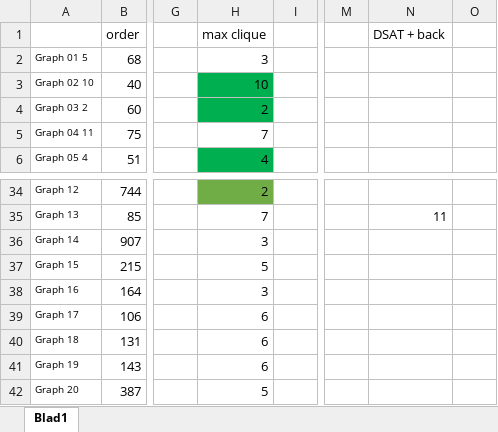
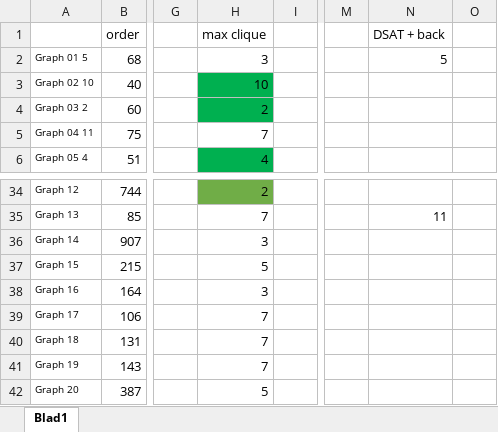
Before and after one commit to gezelligheid/graph-colour, an Excel workbook: someResults.xlsx, sheet Blad1, drawn as a sheet; only a part is shown, gaps mark what is left out; values as stored, in another font and other column widths than the file's, no borders; the diff names each change by its address in the sheet, - before the commit and + after, or states it on an @@ line.

Commit message:
new results

```diff
--- a/someResults.xlsx (sheet Blad1)
+++ b/someResults.xlsx (sheet Blad1)
-N2 (DSAT + back): (empty)
+N2 (DSAT + back): 5
-H39:H41 (max clique): 6
+H39:H41 (max clique): 7
```
